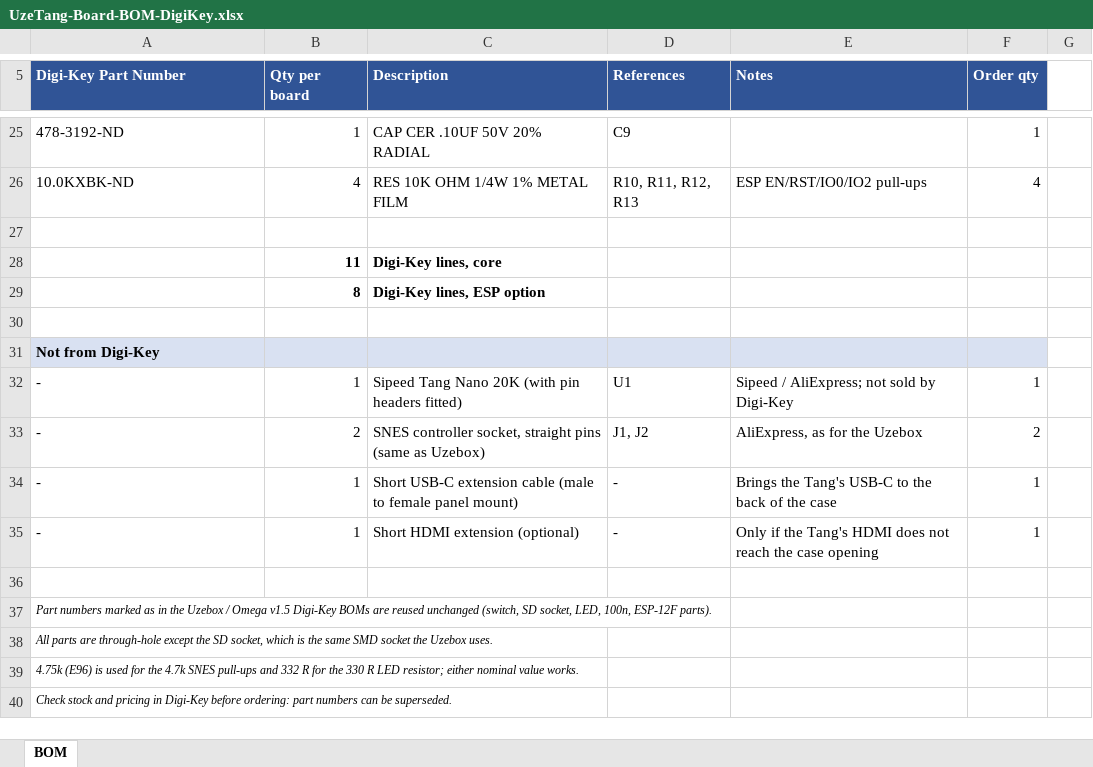
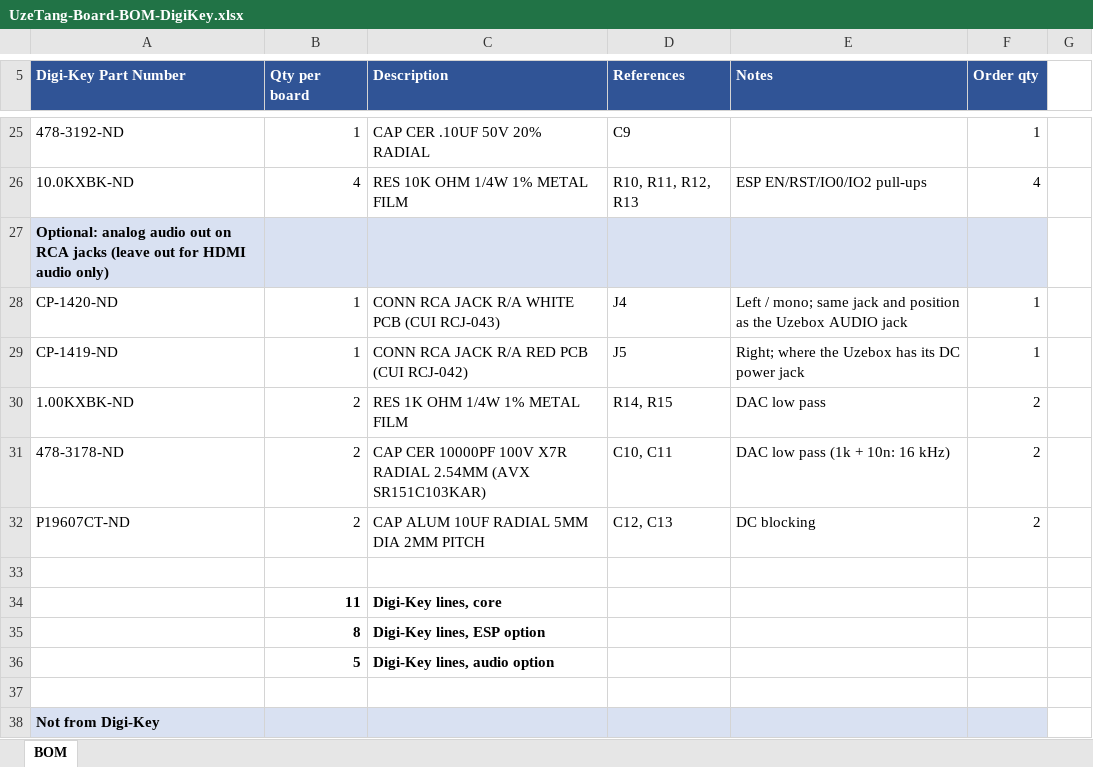
Before and after one commit to danboid/UzeTang, an Excel workbook: PCB/bom/UzeTang-Board-BOM-DigiKey.xlsx, sheet BOM, drawn as a sheet; only a part is shown, gaps mark what is left out; the shorter side is filled out with more unchanged rows; values as stored, in another font and other column widths than the file's, no borders; the diff names each change by its address in the sheet, - before the commit and + after, or states it on an @@ line.

Commit message:
Add optional analog audio out (two RCA jacks)
Board:
- J4 (white, left) where the Uzebox has its AUDIO jack and J5 (red,
  right) where it has its DC jack: the same CUI RCJ-04x jacks as the
  Uzebox (CP-1420-ND, CP-1419-ND). Footprint from the Omega library,
  with its silkscreen moved off the board-lock holes and a courtyard.
- Per channel: Tang pin (52 left, 53 right) -> 1k / 10n low pass
  (16 kHz) -> 10u DC block -> jack. Three parts per channel, all
  optional; HDMI audio is unaffected.
- Mounting-hole courtyard trimmed to the M3 screw head (r 2.9 mm), as
  the left jack sits as close to H3 as it does on the Uzebox.
- "UzeTang v1.0" front text moved to the old J4 spot; +3V3 pre-route
  re-run clear of J4. Re-routed (no unconnected items, schematic
  netlist matches), schematic, BOM, README, gerbers and renders.

UzeTang:
- uzebox_hdmi: first-order sigma-delta DAC of the 8-bit Uzebox sample
  at the 27 MHz pixel clock, out through uzebox_system to audio_l and
  audio_r (same mono signal) on pins 52 / 53 in both .cst files.

```diff
--- a/PCB/bom/UzeTang-Board-BOM-DigiKey.xlsx (sheet BOM)
+++ b/PCB/bom/UzeTang-Board-BOM-DigiKey.xlsx (sheet BOM)
+row 27: Optional: analog audio out on RCA jacks (leave out for HDMI audio only)
+row 28: CP-1420-ND | 1 | CONN RCA JACK R/A WHITE PCB (CUI RCJ-043) | J4 | Left / mono; same jack and position as the Uzebox AUDIO jack | 1
+row 29: CP-1419-ND | 1 | CONN RCA JACK R/A RED PCB (CUI RCJ-042) | J5 | Right; where the Uzebox has its DC power jack | 1
+row 30: 1.00KXBK-ND | 2 | RES 1K OHM 1/4W 1% METAL FILM | R14, R15 | DAC low pass | 2
+row 31: 478-3178-ND | 2 | CAP CER 10000PF 100V X7R RADIAL 2.54MM (AVX SR151C103KAR) | C10, C11 | DAC low pass (1k + 10n: 16 kHz) | 2
+row 32: P19607CT-ND | 2 | CAP ALUM 10UF RADIAL 5MM DIA 2MM PITCH | C12, C13 | DC blocking | 2
+row 36:  | 5 | Digi-Key lines, audio option
```
Also changed, not shown: 32 other files.
